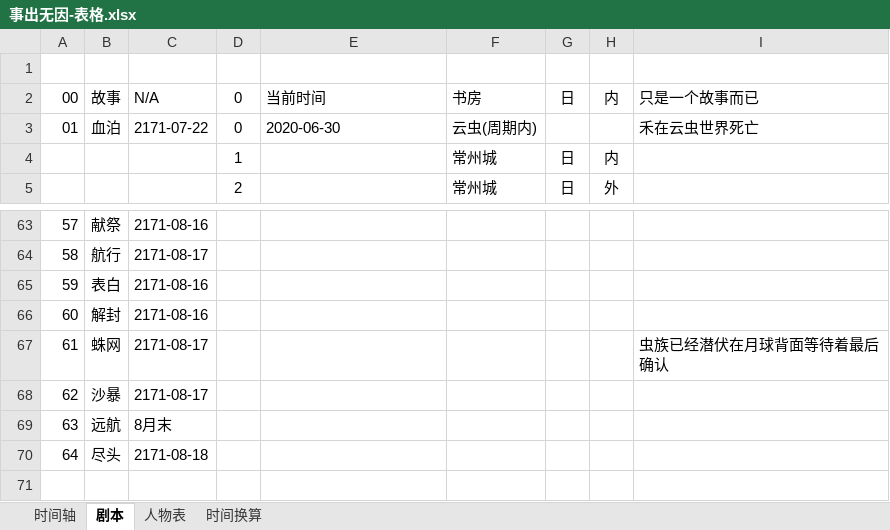
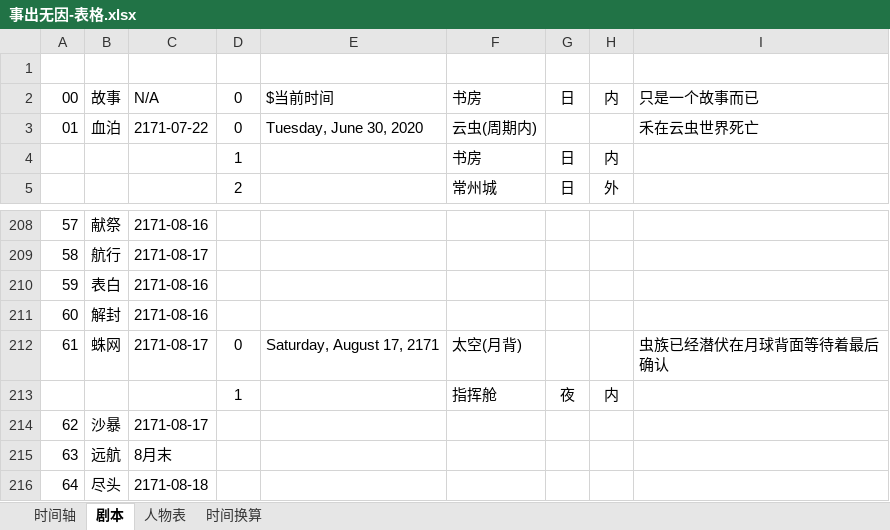
Before and after one commit to CaliFall/Causeless, an Excel workbook: 事出无因-表格.xlsx, sheet 剧本, drawn as a sheet; only a part is shown, gaps mark what is left out; values as stored, in another font and other column widths than the file's, no borders; table styles not drawn; addresses are those after the commit; the diff covers the shown part only; the diff names each change by its address in the sheet, - before the commit and + after, or states it on an @@ line.

```diff
--- a/事出无因-表格.xlsx (sheet 剧本)
+++ b/事出无因-表格.xlsx (sheet 剧本)
-E2 (幕次时间): 当前时间
+E2 (幕次时间): $当前时间
-E3 (幕次时间): 2020-06-30
+E3 (幕次时间): Tuesday, June 30, 2020
-F4 (地点): 常州城
+F4 (地点): 书房
-D212 (幕次): (empty)
+D212 (幕次): 0
-E212 (幕次时间): (empty)
+E212 (幕次时间): Saturday, August 17, 2171
-F212 (地点): (empty)
+F212 (地点): 太空(月背)
+row 213:  |  |  | 1 |  | 指挥舱 | 夜 | 内
```
Also changed, not shown: other rows of this sheet, 47 other files.
